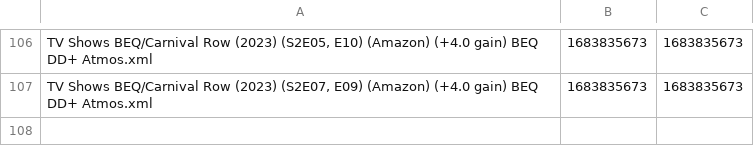
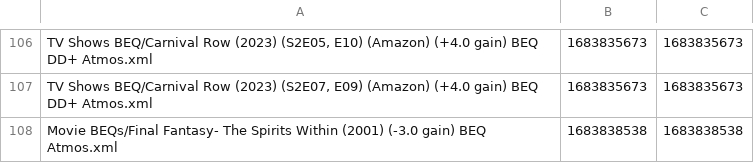
Before and after one commit to 3ll3d00d/beqcatalogue, a CSV file: halcyon888.times.csv, drawn as a sheet; only a part is shown, gaps mark what is left out; the diff names each change by its address in the sheet, - before the commit and + after, or states it on an @@ line.

```diff
--- a/halcyon888.times.csv
+++ b/halcyon888.times.csv
+row 108: Movie BEQs/Final Fantasy- The Spirits Within (2001) (-3.0 gain) BEQ Atmos.xml | 1683838538 | 1683838538
```
Also changed, not shown: 7 other files.
